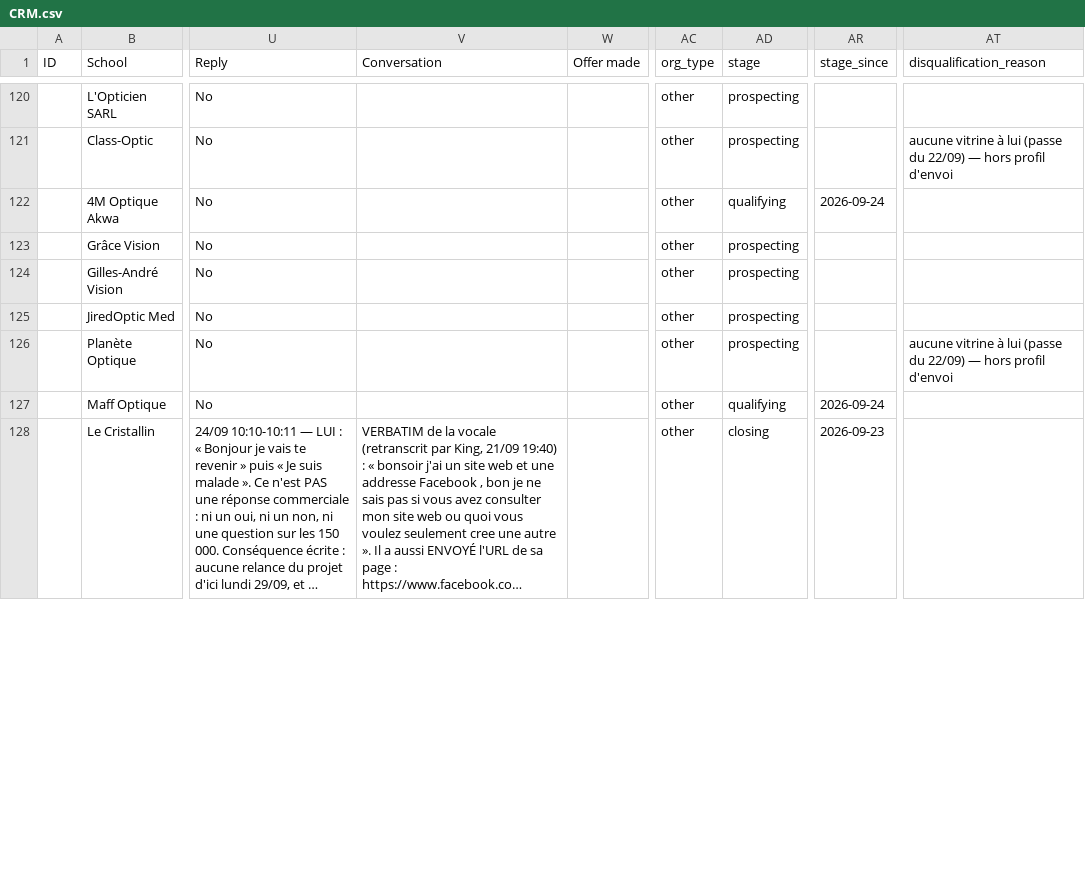
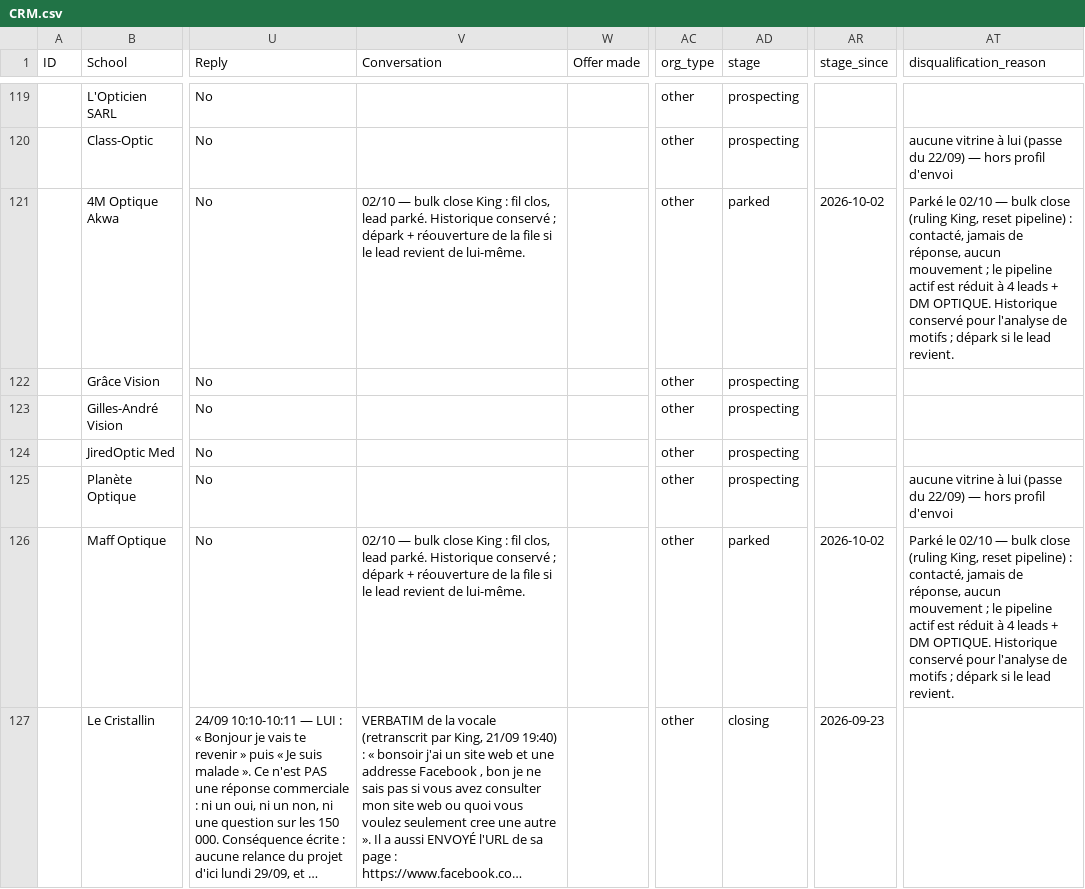
Before and after one commit to AKWOKING/AMK, a CSV file: leads/CRM.csv, drawn as a sheet; only a part is shown, gaps mark what is left out; long unchanged cells end in …; addresses are those after the commit; the diff covers the shown part only; the diff names each change by its address in the sheet, - before the commit and + after, or states it on an @@ line.

Commit message:
02/10 reset pipeline : OraCare hors CRM (concepts conservés) · COMOBIL lost · bulk close 20 parked · vues corrigées (lost exclu du jouable, fils clos) · KB §3.9 observation terrain · recherche virtual try-on (Univers Optique)
Co-authored-by: arena-agent <297053741+arena-agent@users.noreply.github.com>

```diff
--- a/leads/CRM.csv
+++ b/leads/CRM.csv
-V121 (Conversation): (empty)
+V121 (Conversation): 02/10 — bulk close King : fil clos, lead parké. Historique conservé ; dépark + réouverture de la file si le lead revient de lui-même.
-AD121 (stage): qualifying
+AD121 (stage): parked
-AR121 (stage_since): 2026-09-24
+AR121 (stage_since): 2026-10-02
-AT121 (disqualification_reason): (empty)
+AT121 (disqualification_reason): Parké le 02/10 — bulk close (ruling King, reset pipeline) : contacté, jamais de réponse, aucun mouvement ; le pipeline actif est réduit à 4 leads + DM OPTIQUE. Historique conservé pour l'analyse de motifs ; dépark si le lead revient.
-V126 (Conversation): (empty)
+V126 (Conversation): 02/10 — bulk close King : fil clos, lead parké. Historique conservé ; dépark + réouverture de la file si le lead revient de lui-même.
-AD126 (stage): qualifying
+AD126 (stage): parked
-AR126 (stage_since): 2026-09-24
+AR126 (stage_since): 2026-10-02
-AT126 (disqualification_reason): (empty)
+AT126 (disqualification_reason): Parké le 02/10 — bulk close (ruling King, reset pipeline) : contacté, jamais de réponse, aucun mouvement ; le pipeline actif est réduit à 4 leads + DM OPTIQUE. Historique conservé pour l'analyse de motifs ; dépark si le lead revient.
```
Also changed, not shown: 1 removed row and 75 edited cells elsewhere in this file, leads/Daily-Plan.csv, 37 other files.
